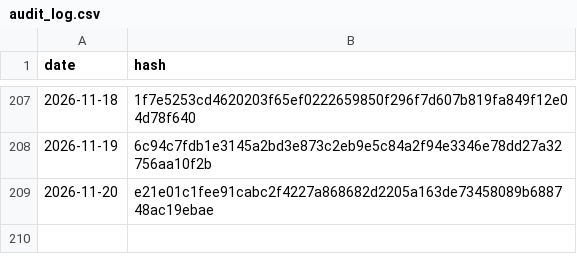
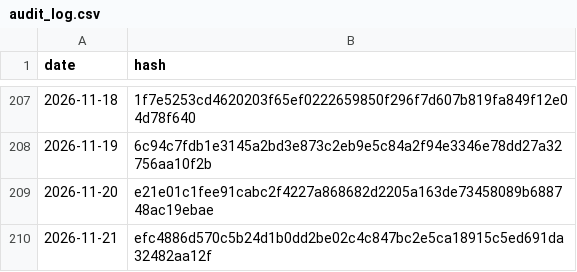
Before and after one commit to BibhaCoder/AAPIS-Audit-Log, a CSV file: audit_log.csv, drawn as a sheet; only a part is shown, gaps mark what is left out; the diff names each change by its address in the sheet, - before the commit and + after, or states it on an @@ line.

Commit message:
Public Audit Update 2026-11-21

```diff
--- a/audit_log.csv
+++ b/audit_log.csv
+row 210: 2026-11-21 | efc4886d570c5b24d1b0dd2be02c4c847bc2e5ca18915c5ed691da32482aa12f
```
